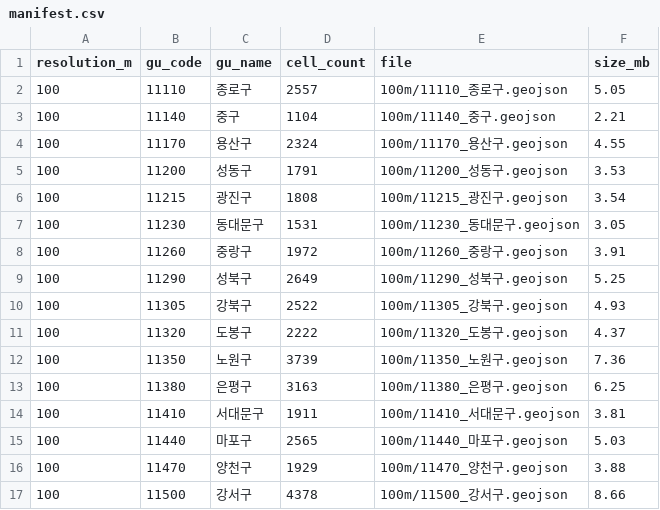
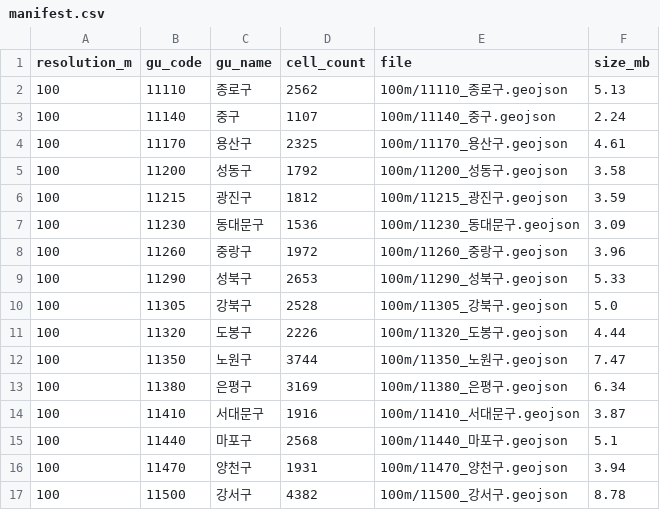
Before and after one commit to GA-ON-Analytics/gaon-dev, a CSV file: public/dashboard/manifest.csv, drawn as a sheet; only a part is shown; the diff covers the shown part only.

```diff
--- a/public/dashboard/manifest.csv
+++ b/public/dashboard/manifest.csv
@@ -1,17 +1,17 @@
 resolution_m,gu_code,gu_name,cell_count,file,size_mb
-100,11110,종로구,2557,100m/11110_종로구.geojson,5.05
-100,11140,중구,1104,100m/11140_중구.geojson,2.21
-100,11170,용산구,2324,100m/11170_용산구.geojson,4.55
-100,11200,성동구,1791,100m/11200_성동구.geojson,3.53
-100,11215,광진구,1808,100m/11215_광진구.geojson,3.54
-100,11230,동대문구,1531,100m/11230_동대문구.geojson,3.05
-100,11260,중랑구,1972,100m/11260_중랑구.geojson,3.91
-100,11290,성북구,2649,100m/11290_성북구.geojson,5.25
-100,11305,강북구,2522,100m/11305_강북구.geojson,4.93
-100,11320,도봉구,2222,100m/11320_도봉구.geojson,4.37
-100,11350,노원구,3739,100m/11350_노원구.geojson,7.36
-100,11380,은평구,3163,100m/11380_은평구.geojson,6.25
-100,11410,서대문구,1911,100m/11410_서대문구.geojson,3.81
-100,11440,마포구,2565,100m/11440_마포구.geojson,5.03
-100,11470,양천구,1929,100m/11470_양천구.geojson,3.88
-100,11500,강서구,4378,100m/11500_강서구.geojson,8.66
+100,11110,종로구,2562,100m/11110_종로구.geojson,5.13
+100,11140,중구,1107,100m/11140_중구.geojson,2.24
+100,11170,용산구,2325,100m/11170_용산구.geojson,4.61
+100,11200,성동구,1792,100m/11200_성동구.geojson,3.58
+100,11215,광진구,1812,100m/11215_광진구.geojson,3.59
+100,11230,동대문구,1536,100m/11230_동대문구.geojson,3.09
+100,11260,중랑구,1972,100m/11260_중랑구.geojson,3.96
+100,11290,성북구,2653,100m/11290_성북구.geojson,5.33
+100,11305,강북구,2528,100m/11305_강북구.geojson,5.0
+100,11320,도봉구,2226,100m/11320_도봉구.geojson,4.44
+100,11350,노원구,3744,100m/11350_노원구.geojson,7.47
+100,11380,은평구,3169,100m/11380_은평구.geojson,6.34
+100,11410,서대문구,1916,100m/11410_서대문구.geojson,3.87
+100,11440,마포구,2568,100m/11440_마포구.geojson,5.1
+100,11470,양천구,1931,100m/11470_양천구.geojson,3.94
+100,11500,강서구,4382,100m/11500_강서구.geojson,8.78
```
Also changed, not shown: 20 edited cells elsewhere in this file, 59 other files.
